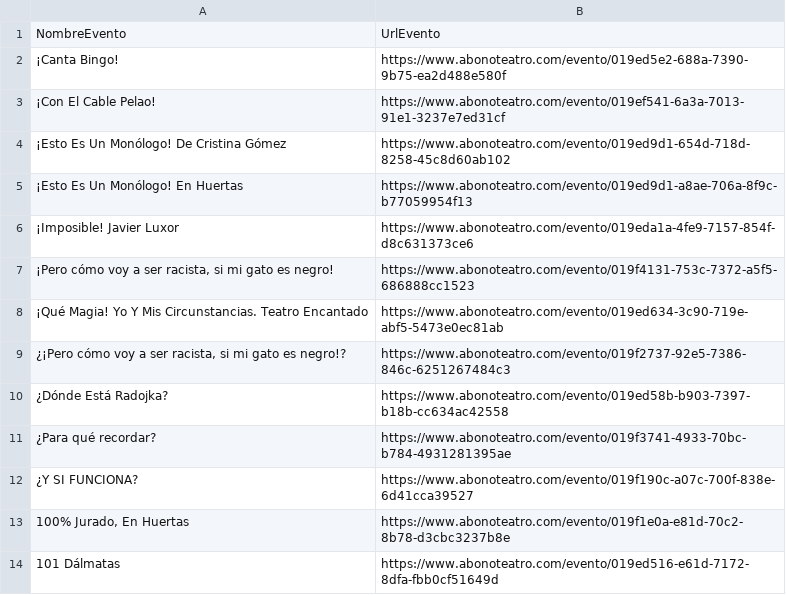
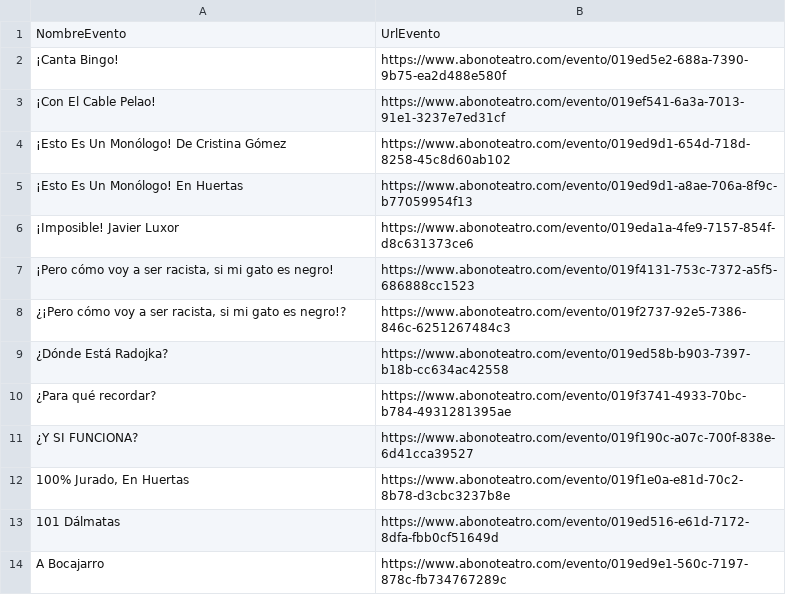
Before and after one commit to valonsot/ScheduleScript, a CSV file: nombres_eventos_old.csv, drawn as a sheet; only a part is shown; the shorter side is filled out with more unchanged rows.

Commit message:
Remove event '¡Qué Magia! Yo Y Mis Circunstancias'

```diff
--- a/nombres_eventos_old.csv
+++ b/nombres_eventos_old.csv
@@ -7,3 +7,2 @@
 "¡Pero cómo voy a ser racista, si mi gato es negro!";"https://www.abonoteatro.com/evento/019f4131-753c-7372-a5f5-686888cc1523"
-"¡Qué Magia! Yo Y Mis Circunstancias. Teatro Encantado";"https://www.abonoteatro.com/evento/019ed634-3c90-719e-abf5-5473e0ec81ab"
 "¿¡Pero cómo voy a ser racista, si mi gato es negro!?";"https://www.abonoteatro.com/evento/019f2737-92e5-7386-846c-6251267484c3"
```
